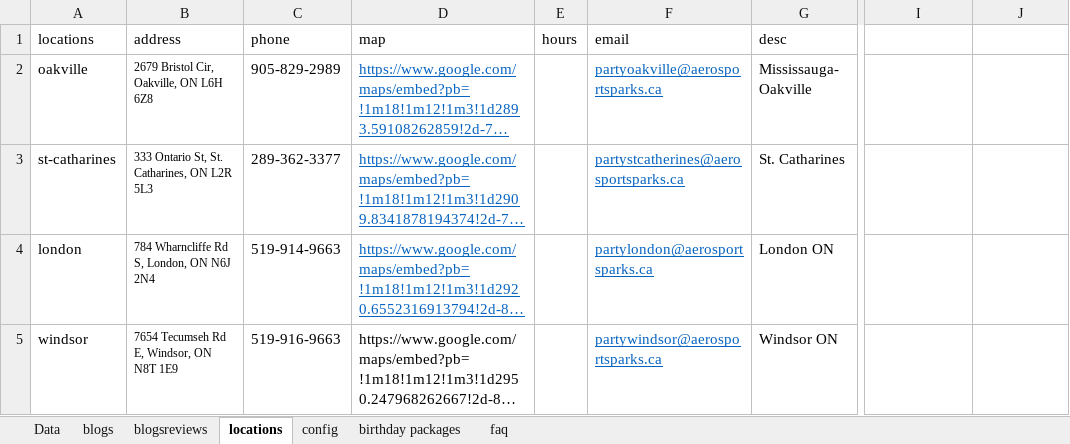
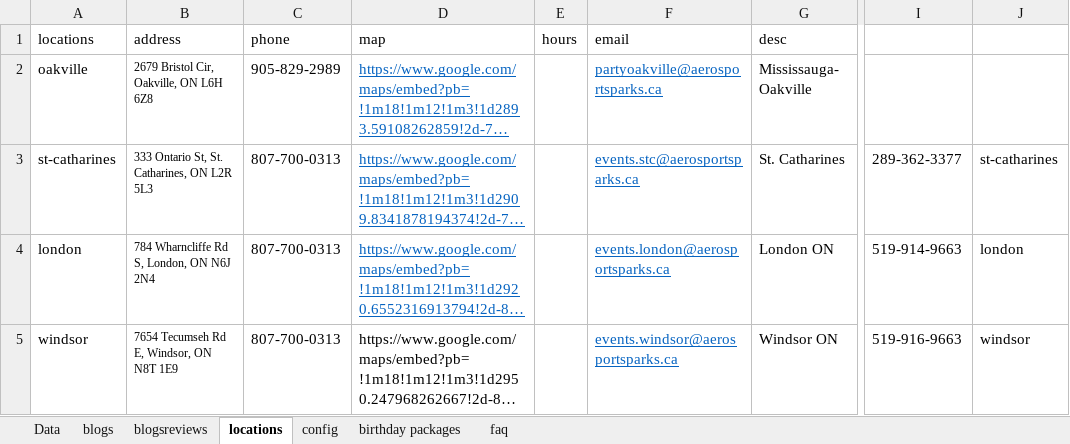
Before and after one commit to patel885/manglesh1, an Excel workbook: aerosports/src/assets/data/menu.xlsx, sheet locations, drawn as a sheet; only a part is shown, gaps mark what is left out; long unchanged cells end in …; values as stored, in another font and other column widths than the file's, no borders; the diff names each change by its address in the sheet, - before the commit and + after, or states it on an @@ line.

```diff
--- a/aerosports/src/assets/data/menu.xlsx (sheet locations)
+++ b/aerosports/src/assets/data/menu.xlsx (sheet locations)
-C3 (phone): 289-362-3377
+C3 (phone): 807-700-0313
-F3 (email): partystcatherines@aerosportsparks.ca
+F3 (email): events.stc@aerosportsparks.ca
-I3: (empty)
+I3: 289-362-3377
-J3: (empty)
+J3: st-catharines
-C4 (phone): 519-914-9663
+C4 (phone): 807-700-0313
-F4 (email): partylondon@aerosportsparks.ca
+F4 (email): events.london@aerosportsparks.ca
-I4: (empty)
+I4: 519-914-9663
-J4: (empty)
+J4: london
-C5 (phone): 519-916-9663
+C5 (phone): 807-700-0313
-F5 (email): partywindsor@aerosportsparks.ca
+F5 (email): events.windsor@aerosportsparks.ca
-I5: (empty)
+I5: 519-916-9663
-J5: (empty)
+J5: windsor
```
Also changed, not shown: sheet config, sheet Data, 36 other files.
